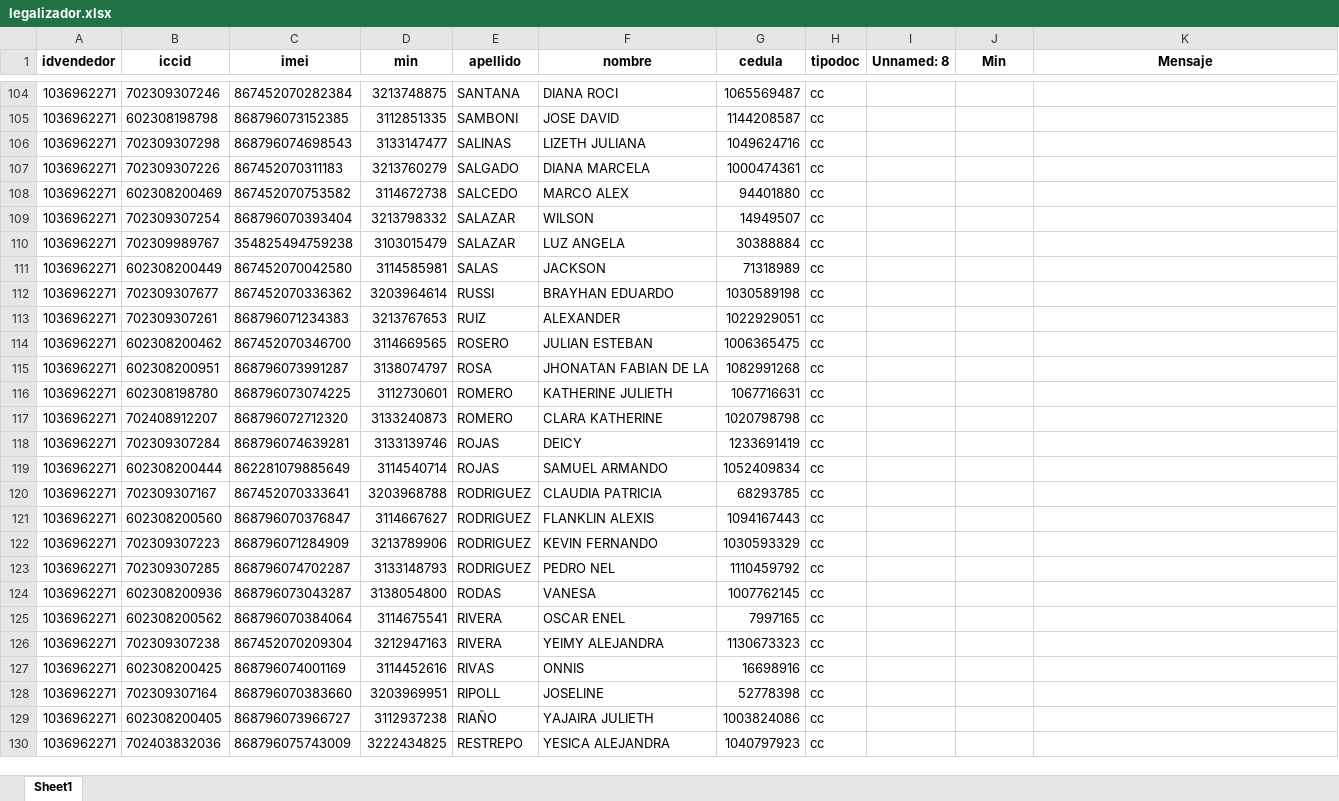
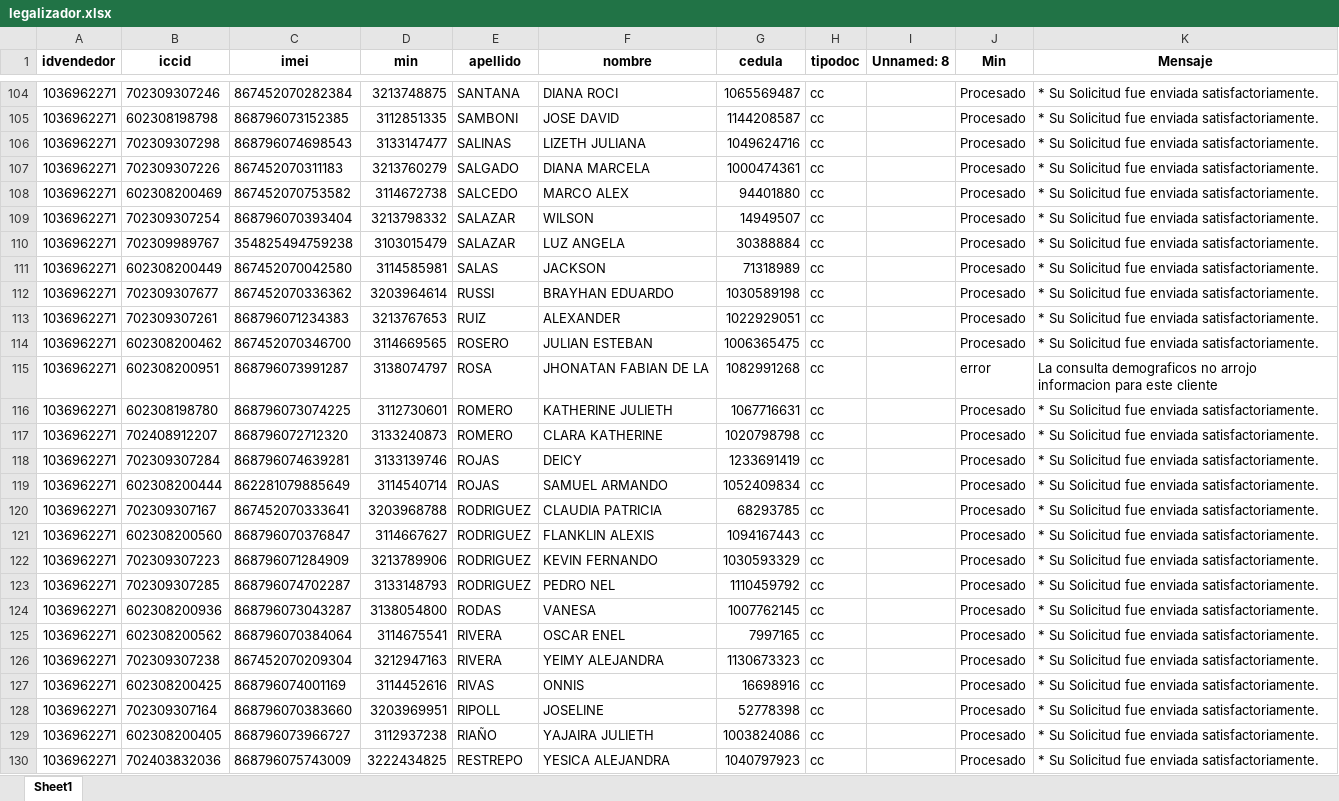
Before and after one commit to TeamComunicaciones/IntegrateamCode, an Excel workbook: src/legalizador/legalizador.xlsx, sheet Sheet1, drawn as a sheet; only a part is shown, gaps mark what is left out; values as stored, in another font and other column widths than the file's, no borders; the diff covers the shown part only; the diff names each change by its address in the sheet, - before the commit and + after, or states it on an @@ line.

```diff
--- a/src/legalizador/legalizador.xlsx (sheet Sheet1)
+++ b/src/legalizador/legalizador.xlsx (sheet Sheet1)
-J104:J114 (Min): (empty)
+J104:J114 (Min): Procesado
-K104:K114 (Mensaje): (empty)
+K104:K114 (Mensaje): * Su Solicitud fue enviada satisfactoriamente.
-J115 (Min): (empty)
+J115 (Min): error
-K115 (Mensaje): (empty)
+K115 (Mensaje): La consulta demograficos no arrojo informacion para este cliente
-J116:J130 (Min): (empty)
+J116:J130 (Min): Procesado
-K116:K130 (Mensaje): (empty)
+K116:K130 (Mensaje): * Su Solicitud fue enviada satisfactoriamente.
```
Also changed, not shown: 370 edited cells elsewhere in this sheet, 3 other files.
